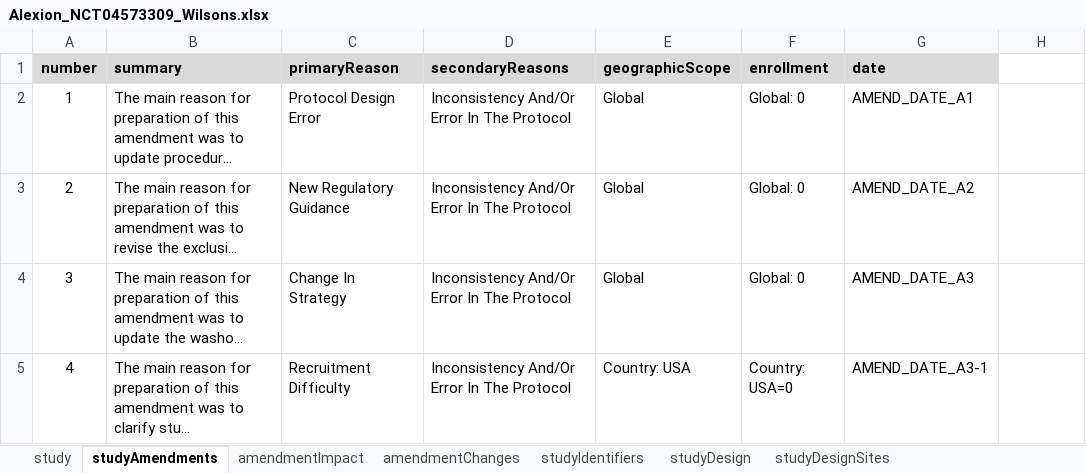
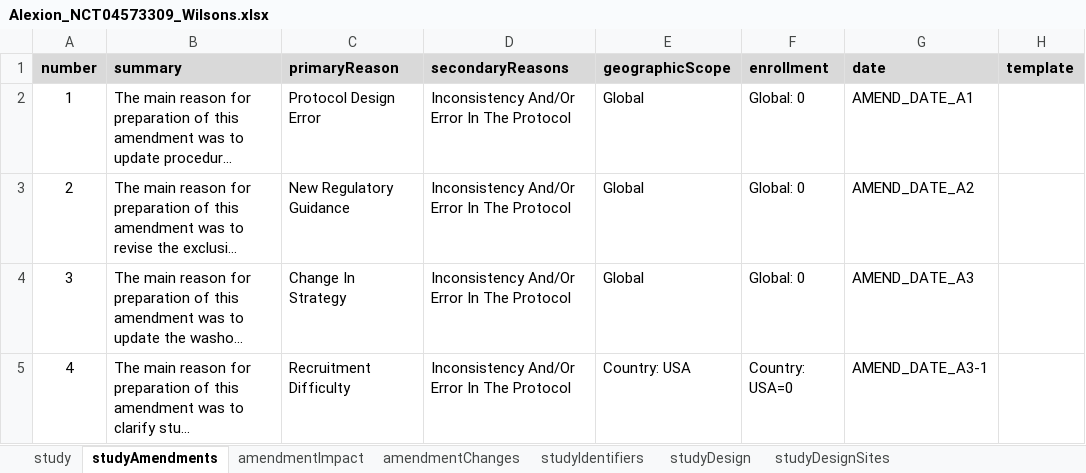
Before and after one commit to data4knowledge/usdm_data, an Excel workbook: source_data/protocols/Alexion_NCT04573309_Wilsons/Alexion_NCT04573309_Wilsons.xlsx, sheet studyAmendments, drawn as a sheet; long unchanged cells end in …; values as stored, in another font and other column widths than the file's, no borders; the diff names each change by its address in the sheet, - before the commit and + after, or states it on an @@ line.

Commit message:
Update Alexion study

```diff
--- a/source_data/protocols/Alexion_NCT04573309_Wilsons/Alexion_NCT04573309_Wilsons.xlsx (sheet studyAmendments)
+++ b/source_data/protocols/Alexion_NCT04573309_Wilsons/Alexion_NCT04573309_Wilsons.xlsx (sheet studyAmendments)
-H1: (empty)
+H1: template
-H1 fill: none
+H1 fill: #D9D9D9
```
Also changed, not shown: sheet studyDesignEstimands, 2 other files.
